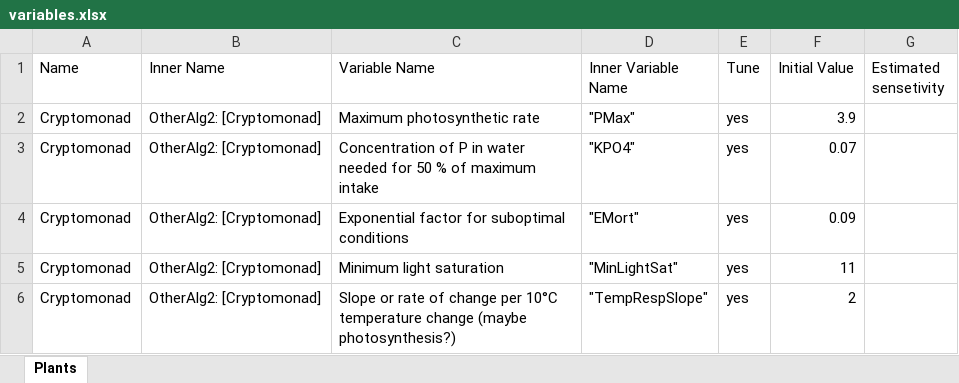
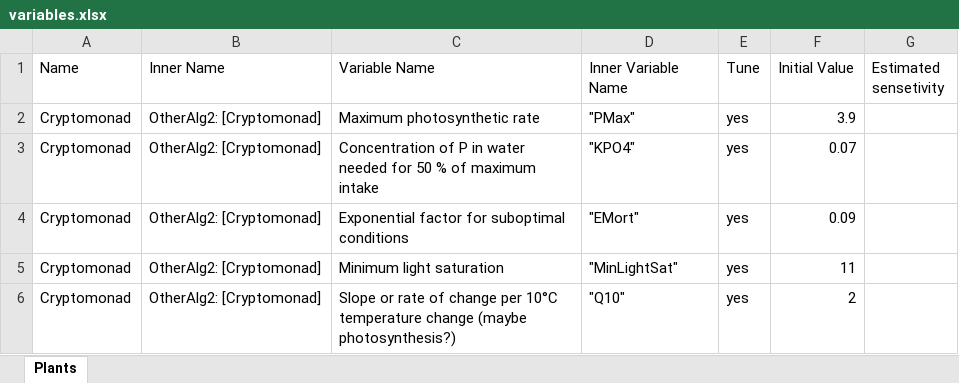
Before and after one commit to ivry216/AquatoxBasedOptimization, an Excel workbook: JupyterNotebooks/variables.xlsx, sheet Plants, drawn as a sheet; values as stored, in another font and other column widths than the file's, no borders; the diff names each change by its address in the sheet, - before the commit and + after, or states it on an @@ line.

Commit message:
Improve variables file

```diff
--- a/JupyterNotebooks/variables.xlsx (sheet Plants)
+++ b/JupyterNotebooks/variables.xlsx (sheet Plants)
-D6 (Inner Variable Name): "TempRespSlope"
+D6 (Inner Variable Name): "Q10"
```
